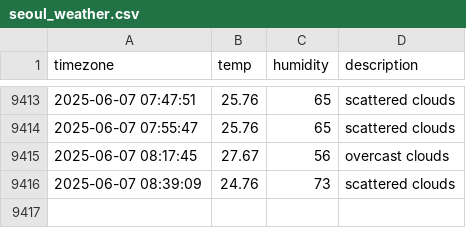
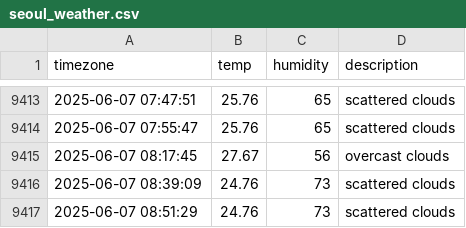
Before and after one commit to 1hyeokk/seoul_weather, a CSV file: seoul_weather.csv, drawn as a sheet; only a part is shown, gaps mark what is left out; the diff names each change by its address in the sheet, - before the commit and + after, or states it on an @@ line.

```diff
--- a/seoul_weather.csv
+++ b/seoul_weather.csv
+row 9417: 2025-06-07 08:51:29 | 24.76 | 73 | scattered clouds
```
